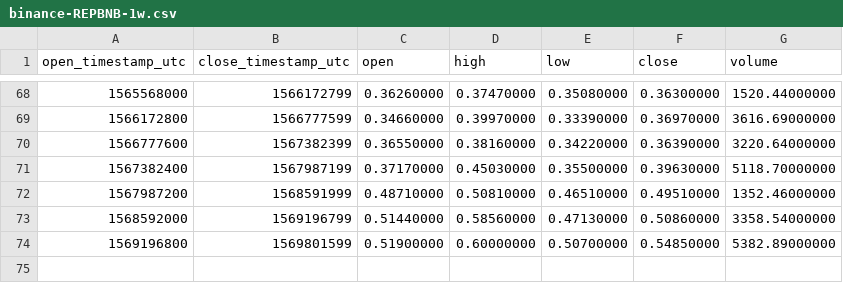
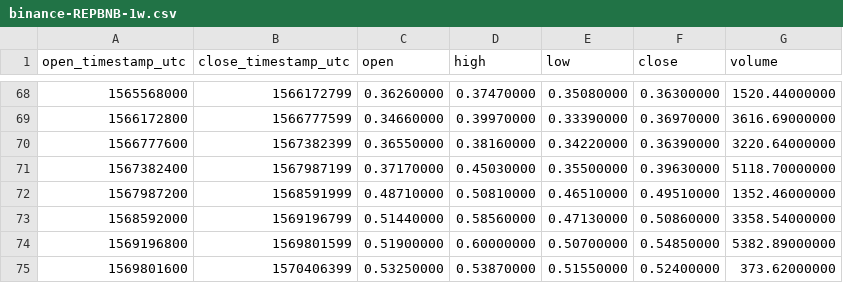
Before and after one commit to cryptobigbro/binance-REPBNB, a CSV file: binance-REPBNB-1w.csv, drawn as a sheet; only a part is shown, gaps mark what is left out; the diff names each change by its address in the sheet, - before the commit and + after, or states it on an @@ line.

```diff
--- a/binance-REPBNB-1w.csv
+++ b/binance-REPBNB-1w.csv
+row 75: 1569801600 | 1570406399 | 0.53250000 | 0.53870000 | 0.51550000 | 0.52400000 | 373.62000000
```
Also changed, not shown: binance-REPBNB-1d.csv, binance-REPBNB-1h.csv.
